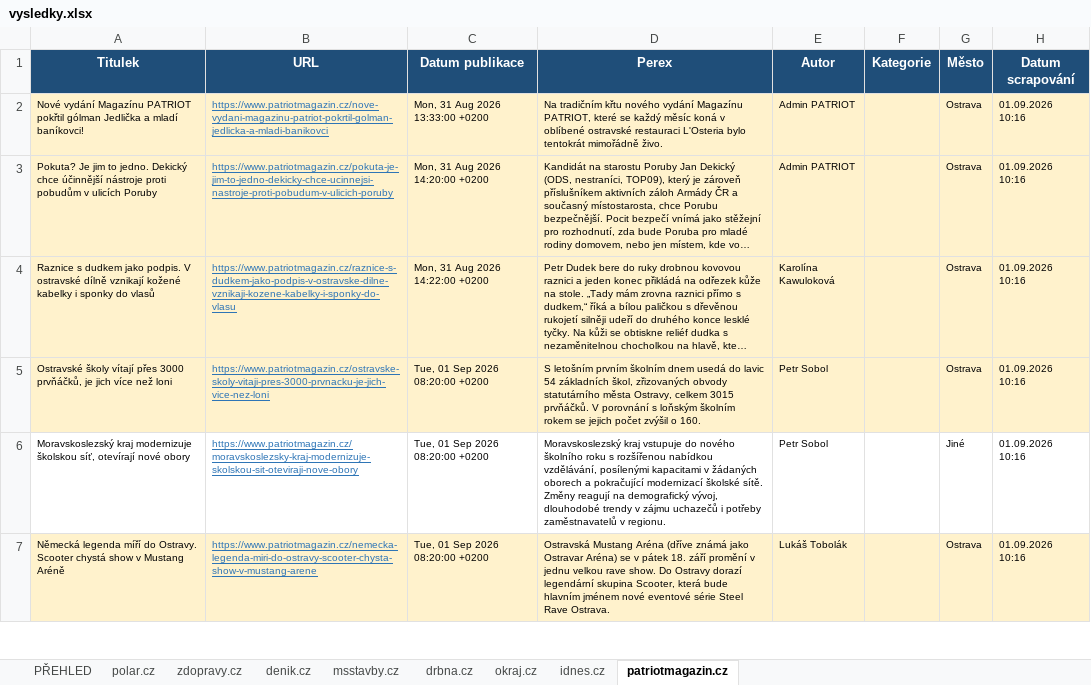
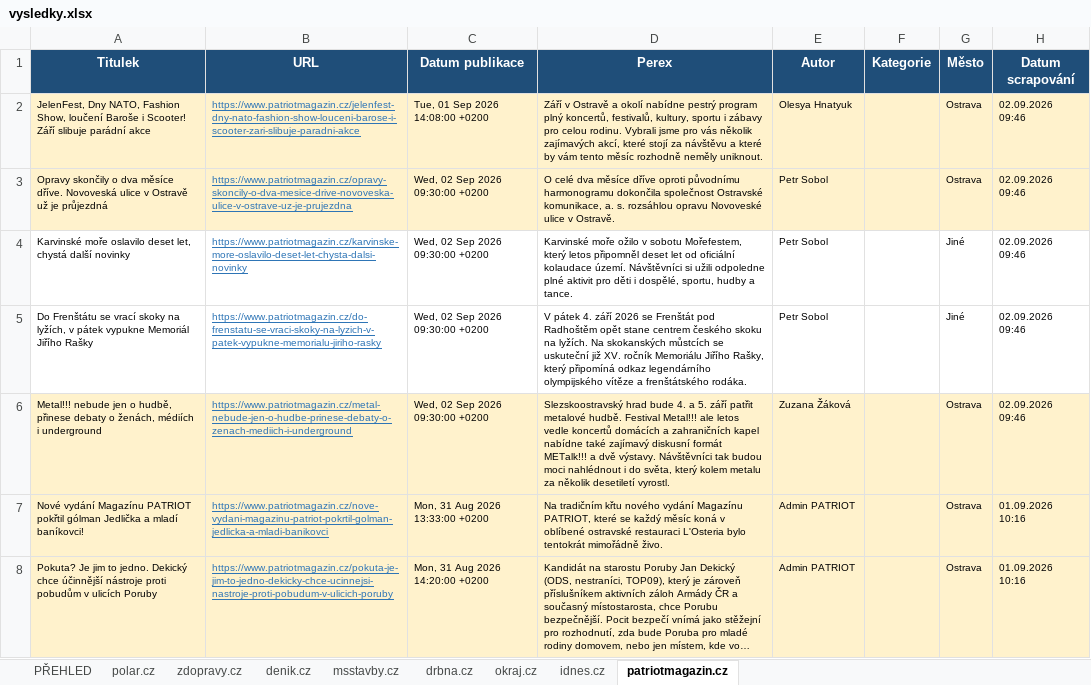
Before and after one commit to adamekcerv/scrapper_dop, an Excel workbook: vysledky.xlsx, sheet patriotmagazin.cz, drawn as a sheet; only a part is shown; the shorter side is filled out with more unchanged rows; long unchanged cells end in …; values as stored, in another font and other column widths than the file's, no borders; the diff names each change by its address in the sheet, - before the commit and + after, or states it on an @@ line.

```diff
--- a/vysledky.xlsx (sheet patriotmagazin.cz)
+++ b/vysledky.xlsx (sheet patriotmagazin.cz)
+row 2: JelenFest, Dny NATO, Fashion Show, loučení Baroše i Scooter! Září slibuje parádní akce | https://www.patriotmagazin.cz/jelenfest-dny-nato-fashion-show-louceni-barose-i-scooter-zari-slibuje-paradni-akce | Tue, 01 Sep 2026 14:08:00 +0200 | Září v Ostravě a okolí nabídne pestrý program plný koncertů, festivalů, kultury, sportu i zábavy pro celou rodinu. Vybrali jsme pro vás několik zajímavých akcí, které stojí za návštěvu a které by vám tento měsíc rozhodně neměly uniknout. | Olesya Hnatyuk |  | Ostrava | 02.09.2026 09:46
+row 3: Opravy skončily o dva měsíce dříve. Novoveská ulice v Ostravě už je průjezdná | https://www.patriotmagazin.cz/opravy-skoncily-o-dva-mesice-drive-novoveska-ulice-v-ostrave-uz-je-prujezdna | Wed, 02 Sep 2026 09:30:00 +0200 | O celé dva měsíce dříve oproti původnímu harmonogramu dokončila společnost Ostravské komunikace, a. s. rozsáhlou opravu Novoveské ulice v Ostravě. | Petr Sobol |  | Ostrava | 02.09.2026 09:46
+row 4: Karvinské moře oslavilo deset let, chystá další novinky | https://www.patriotmagazin.cz/karvinske-more-oslavilo-deset-let-chysta-dalsi-novinky | Wed, 02 Sep 2026 09:30:00 +0200 | Karvinské moře ožilo v sobotu Mořefestem, který letos připomněl deset let od oficiální kolaudace území. Návštěvníci si užili odpoledne plné aktivit pro děti i dospělé, sportu, hudby a tance. | Petr Sobol |  | Jiné | 02.09.2026 09:46
+row 5: Do Frenštátu se vrací skoky na lyžích, v pátek vypukne Memoriál Jiřího Rašky | https://www.patriotmagazin.cz/do-frenstatu-se-vraci-skoky-na-lyzich-v-patek-vypukne-memorialu-jiriho-rasky | Wed, 02 Sep 2026 09:30:00 +0200 | V pátek 4. září 2026 se Frenštát pod Radhoštěm opět stane centrem českého skoku na lyžích. Na skokanských můstcích se uskuteční již XV. ročník Memoriálu Jiřího Rašky, který připomíná odkaz legendárního olympijského vítěze a frenštátského rodáka. | Petr Sobol |  | Jiné | 02.09.2026 09:46
+row 6: Metal!!! nebude jen o hudbě, přinese debaty o ženách, médiích i underground | https://www.patriotmagazin.cz/metal-nebude-jen-o-hudbe-prinese-debaty-o-zenach-mediich-i-underground | Wed, 02 Sep 2026 09:30:00 +0200 | Slezskoostravský hrad bude 4. a 5. září patřit metalové hudbě. Festival Metal!!! ale letos vedle koncertů domácích a zahraničních kapel nabídne také zajímavý diskusní formát METalk!!! a dvě výstavy. Návštěvníci tak budou moci nahlédnout i do světa, který kolem metalu za několik desetiletí vyrostl. | Zuzana Žáková |  | Ostrava | 02.09.2026 09:46
```
Also changed, not shown: sheet PŘEHLED, sheet zdopravy.cz, sheet denik.cz, sheet idnes.cz, sheet msstavby.cz, sheet okraj.cz, 2 other files.
